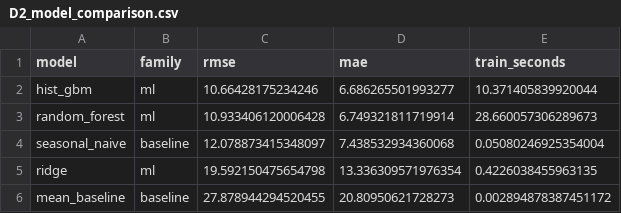
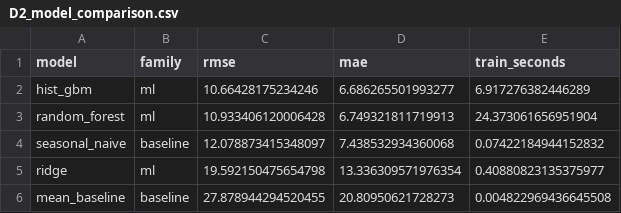
Before and after one commit to kncod/EthioMobility-AI-final, a CSV file: reports/D_tables/D2_model_comparison.csv, drawn as a sheet.

```diff
--- a/reports/D_tables/D2_model_comparison.csv
+++ b/reports/D_tables/D2_model_comparison.csv
@@ -1,6 +1,6 @@
 model,family,rmse,mae,train_seconds
-hist_gbm,ml,10.66428175234246,6.686265501993277,10.371405839920044
-random_forest,ml,10.933406120006428,6.749321811719914,28.660057306289673
-seasonal_naive,baseline,12.078873415348097,7.438532934360068,0.05080246925354004
-ridge,ml,19.592150475654798,13.336309571976354,0.4226038455963135
-mean_baseline,baseline,27.878944294520455,20.80950621728273,0.002894878387451172
+hist_gbm,ml,10.66428175234246,6.686265501993277,6.917276382446289
+random_forest,ml,10.933406120006428,6.749321811719913,24.373061656951904
+seasonal_naive,baseline,12.078873415348097,7.438532934360068,0.07422184944152832
+ridge,ml,19.592150475654798,13.336309571976354,0.40880823135375977
+mean_baseline,baseline,27.878944294520455,20.80950621728273,0.004822969436645508
```
Also changed, not shown: data/processed/data_dictionary_master.csv, reports/C_model_snapshot/model_comparison_snapshot.csv, 20 other files.
